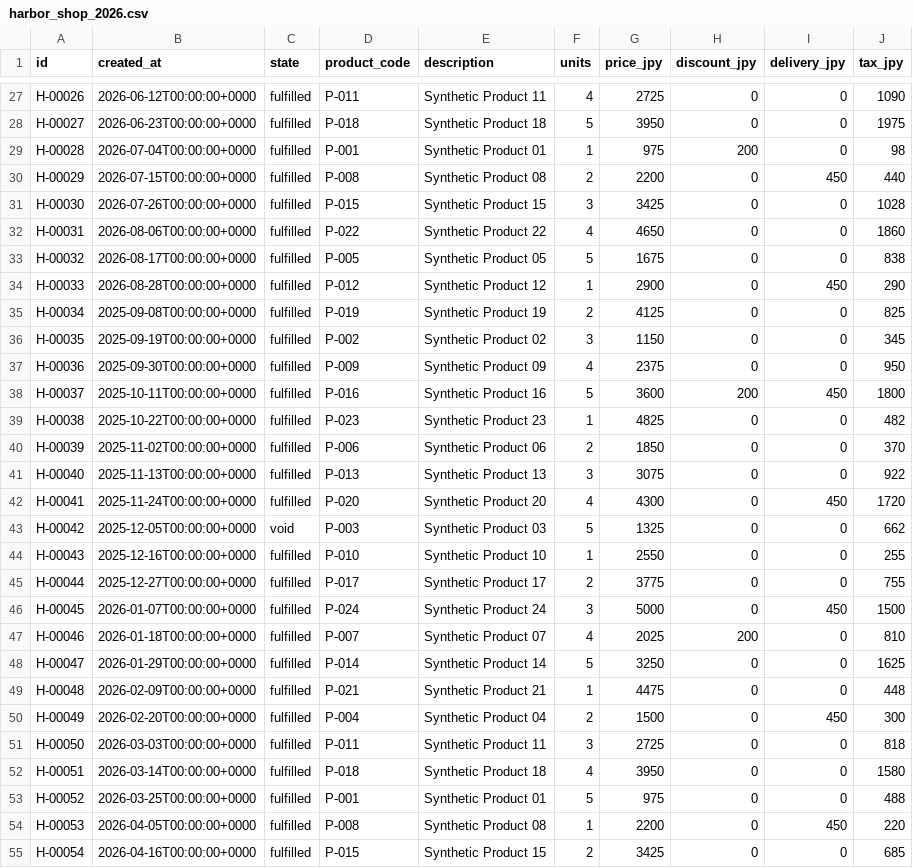
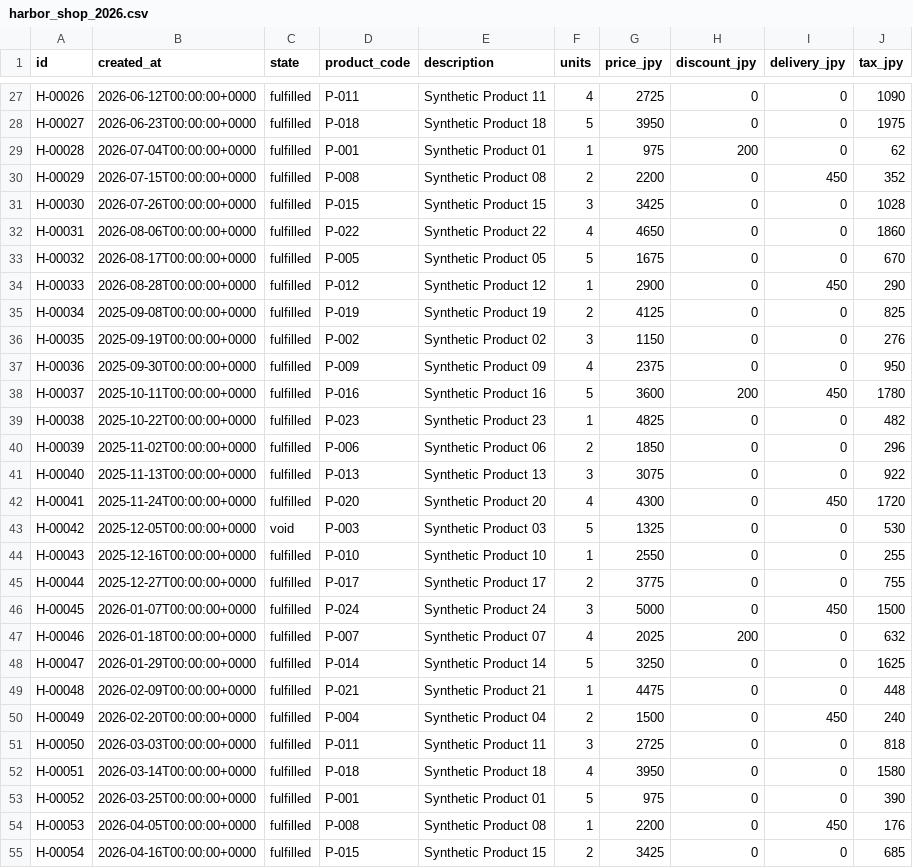
Before and after one commit to tbraze-tak/ec-sales-data-automation, a CSV file: sample_data/input/harbor_shop_2026.csv, drawn as a sheet; only a part is shown, gaps mark what is left out; the diff covers the shown part only.

```diff
--- a/sample_data/input/harbor_shop_2026.csv
+++ b/sample_data/input/harbor_shop_2026.csv
@@ -28,17 +28,17 @@ H-00026,2026-06-12T00:00:00+0000,fulfilled,P-011,Synthetic Product 11,4,2725,0,0
 H-00027,2026-06-23T00:00:00+0000,fulfilled,P-018,Synthetic Product 18,5,3950,0,0,1975
-H-00028,2026-07-04T00:00:00+0000,fulfilled,P-001,Synthetic Product 01,1,975,200,0,98
-H-00029,2026-07-15T00:00:00+0000,fulfilled,P-008,Synthetic Product 08,2,2200,0,450,440
+H-00028,2026-07-04T00:00:00+0000,fulfilled,P-001,Synthetic Product 01,1,975,200,0,62
+H-00029,2026-07-15T00:00:00+0000,fulfilled,P-008,Synthetic Product 08,2,2200,0,450,352
 H-00030,2026-07-26T00:00:00+0000,fulfilled,P-015,Synthetic Product 15,3,3425,0,0,1028
 H-00031,2026-08-06T00:00:00+0000,fulfilled,P-022,Synthetic Product 22,4,4650,0,0,1860
-H-00032,2026-08-17T00:00:00+0000,fulfilled,P-005,Synthetic Product 05,5,1675,0,0,838
+H-00032,2026-08-17T00:00:00+0000,fulfilled,P-005,Synthetic Product 05,5,1675,0,0,670
 H-00033,2026-08-28T00:00:00+0000,fulfilled,P-012,Synthetic Product 12,1,2900,0,450,290
 H-00034,2025-09-08T00:00:00+0000,fulfilled,P-019,Synthetic Product 19,2,4125,0,0,825
-H-00035,2025-09-19T00:00:00+0000,fulfilled,P-002,Synthetic Product 02,3,1150,0,0,345
+H-00035,2025-09-19T00:00:00+0000,fulfilled,P-002,Synthetic Product 02,3,1150,0,0,276
 H-00036,2025-09-30T00:00:00+0000,fulfilled,P-009,Synthetic Product 09,4,2375,0,0,950
-H-00037,2025-10-11T00:00:00+0000,fulfilled,P-016,Synthetic Product 16,5,3600,200,450,1800
+H-00037,2025-10-11T00:00:00+0000,fulfilled,P-016,Synthetic Product 16,5,3600,200,450,1780
 H-00038,2025-10-22T00:00:00+0000,fulfilled,P-023,Synthetic Product 23,1,4825,0,0,482
-H-00039,2025-11-02T00:00:00+0000,fulfilled,P-006,Synthetic Product 06,2,1850,0,0,370
+H-00039,2025-11-02T00:00:00+0000,fulfilled,P-006,Synthetic Product 06,2,1850,0,0,296
 H-00040,2025-11-13T00:00:00+0000,fulfilled,P-013,Synthetic Product 13,3,3075,0,0,922
 H-00041,2025-11-24T00:00:00+0000,fulfilled,P-020,Synthetic Product 20,4,4300,0,450,1720
-H-00042,2025-12-05T00:00:00+0000,void,P-003,Synthetic Product 03,5,1325,0,0,662
+H-00042,2025-12-05T00:00:00+0000,void,P-003,Synthetic Product 03,5,1325,0,0,530
 H-00043,2025-12-16T00:00:00+0000,fulfilled,P-010,Synthetic Product 10,1,2550,0,0,255
@@ -46,10 +46,10 @@ H-00044,2025-12-27T00:00:00+0000,fulfilled,P-017,Synthetic Product 17,2,3775,0,0
 H-00045,2026-01-07T00:00:00+0000,fulfilled,P-024,Synthetic Product 24,3,5000,0,450,1500
-H-00046,2026-01-18T00:00:00+0000,fulfilled,P-007,Synthetic Product 07,4,2025,200,0,810
+H-00046,2026-01-18T00:00:00+0000,fulfilled,P-007,Synthetic Product 07,4,2025,200,0,632
 H-00047,2026-01-29T00:00:00+0000,fulfilled,P-014,Synthetic Product 14,5,3250,0,0,1625
 H-00048,2026-02-09T00:00:00+0000,fulfilled,P-021,Synthetic Product 21,1,4475,0,0,448
-H-00049,2026-02-20T00:00:00+0000,fulfilled,P-004,Synthetic Product 04,2,1500,0,450,300
+H-00049,2026-02-20T00:00:00+0000,fulfilled,P-004,Synthetic Product 04,2,1500,0,450,240
 H-00050,2026-03-03T00:00:00+0000,fulfilled,P-011,Synthetic Product 11,3,2725,0,0,818
 H-00051,2026-03-14T00:00:00+0000,fulfilled,P-018,Synthetic Product 18,4,3950,0,0,1580
-H-00052,2026-03-25T00:00:00+0000,fulfilled,P-001,Synthetic Product 01,5,975,0,0,488
-H-00053,2026-04-05T00:00:00+0000,fulfilled,P-008,Synthetic Product 08,1,2200,0,450,220
+H-00052,2026-03-25T00:00:00+0000,fulfilled,P-001,Synthetic Product 01,5,975,0,0,390
+H-00053,2026-04-05T00:00:00+0000,fulfilled,P-008,Synthetic Product 08,1,2200,0,450,176
 H-00054,2026-04-16T00:00:00+0000,fulfilled,P-015,Synthetic Product 15,2,3425,0,0,685
```
Also changed, not shown: 127 edited cells elsewhere in this file, sample_data/input/north_market_2026.csv, sample_data/input/sakura_mall_2026.csv, 12 other files.
